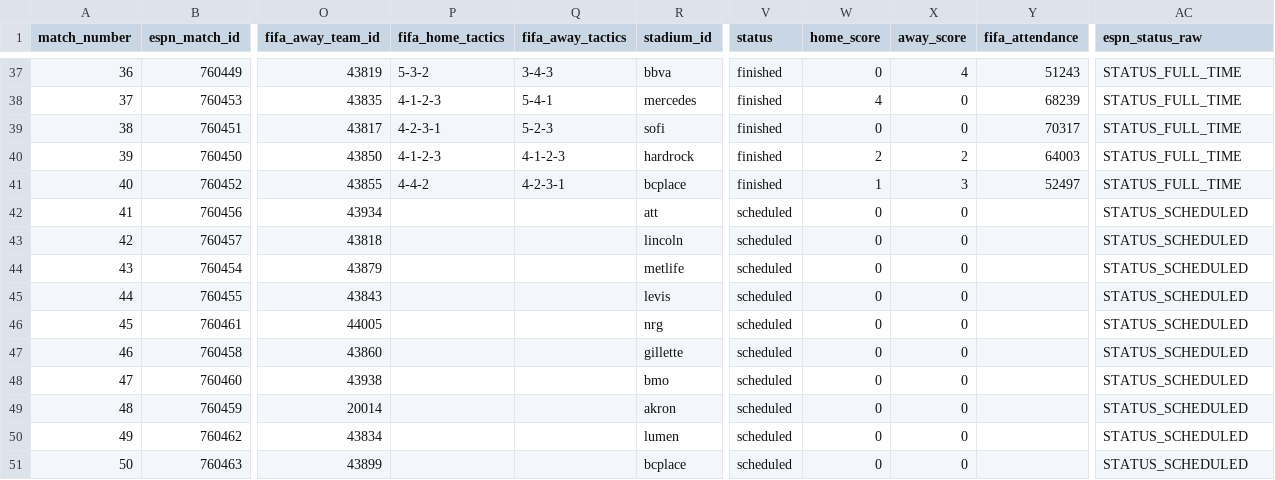
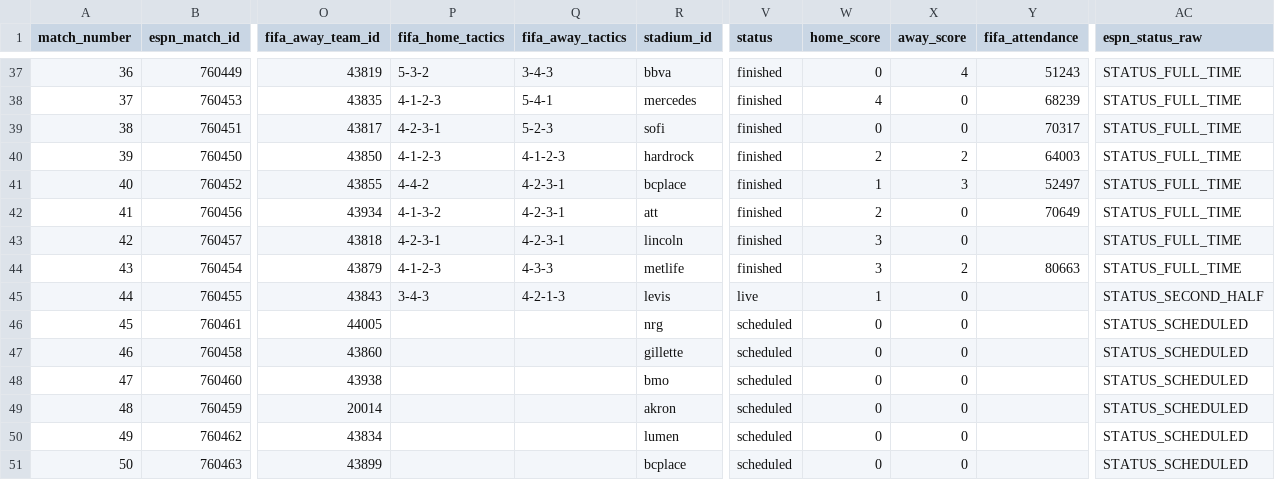
Before and after one commit to kaustav1311/fc2026_notebooks, a CSV file: data/processed/wc26_matches.csv, drawn as a sheet; only a part is shown, gaps mark what is left out; the diff names each change by its address in the sheet, - before the commit and + after, or states it on an @@ line.

```diff
--- a/data/processed/wc26_matches.csv
+++ b/data/processed/wc26_matches.csv
-P42 (fifa_home_tactics): (empty)
+P42 (fifa_home_tactics): 4-1-3-2
-Q42:Q43 (fifa_away_tactics): (empty)
+Q42:Q43 (fifa_away_tactics): 4-2-3-1
-V42:V44 (status): scheduled
+V42:V44 (status): finished
-W42 (home_score): 0
+W42 (home_score): 2
-Y42 (fifa_attendance): (empty)
+Y42 (fifa_attendance): 70649
-AC42:AC44 (espn_status_raw): STATUS_SCHEDULED
+AC42:AC44 (espn_status_raw): STATUS_FULL_TIME
-P43 (fifa_home_tactics): (empty)
+P43 (fifa_home_tactics): 4-2-3-1
-W43:W44 (home_score): 0
+W43:W44 (home_score): 3
-P44 (fifa_home_tactics): (empty)
+P44 (fifa_home_tactics): 4-1-2-3
-Q44 (fifa_away_tactics): (empty)
+Q44 (fifa_away_tactics): 4-3-3
-X44 (away_score): 0
+X44 (away_score): 2
-Y44 (fifa_attendance): (empty)
+Y44 (fifa_attendance): 80663
-P45 (fifa_home_tactics): (empty)
+P45 (fifa_home_tactics): 3-4-3
-Q45 (fifa_away_tactics): (empty)
+Q45 (fifa_away_tactics): 4-2-1-3
-V45 (status): scheduled
+V45 (status): live
-W45 (home_score): 0
+W45 (home_score): 1
-AC45 (espn_status_raw): STATUS_SCHEDULED
+AC45 (espn_status_raw): STATUS_SECOND_HALF
```
Also changed, not shown: data/processed/fantasy_player_round_stats.csv, data/processed/fantasy_players.csv, 20 other files.
